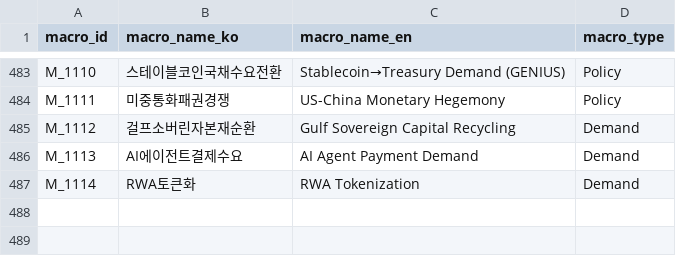
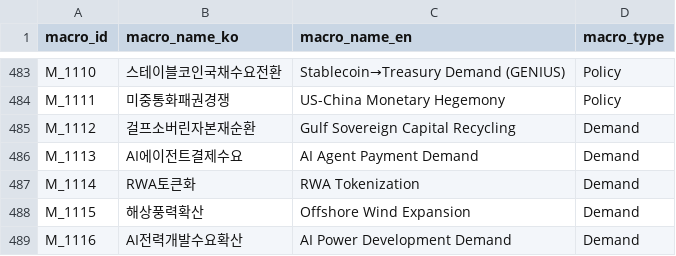
Before and after one commit to kang0302/moneytree-web, a CSV file: public/data/ssot/macro_ssot.csv, drawn as a sheet; only a part is shown, gaps mark what is left out; the diff names each change by its address in the sheet, - before the commit and + after, or states it on an @@ line.

```diff
--- a/public/data/ssot/macro_ssot.csv
+++ b/public/data/ssot/macro_ssot.csv
+row 488: M_1115 | 해상풍력확산 | Offshore Wind Expansion | Demand
+row 489: M_1116 | AI전력개발수요확산 | AI Power Development Demand | Demand
```
Also changed, not shown: 2 other files.
